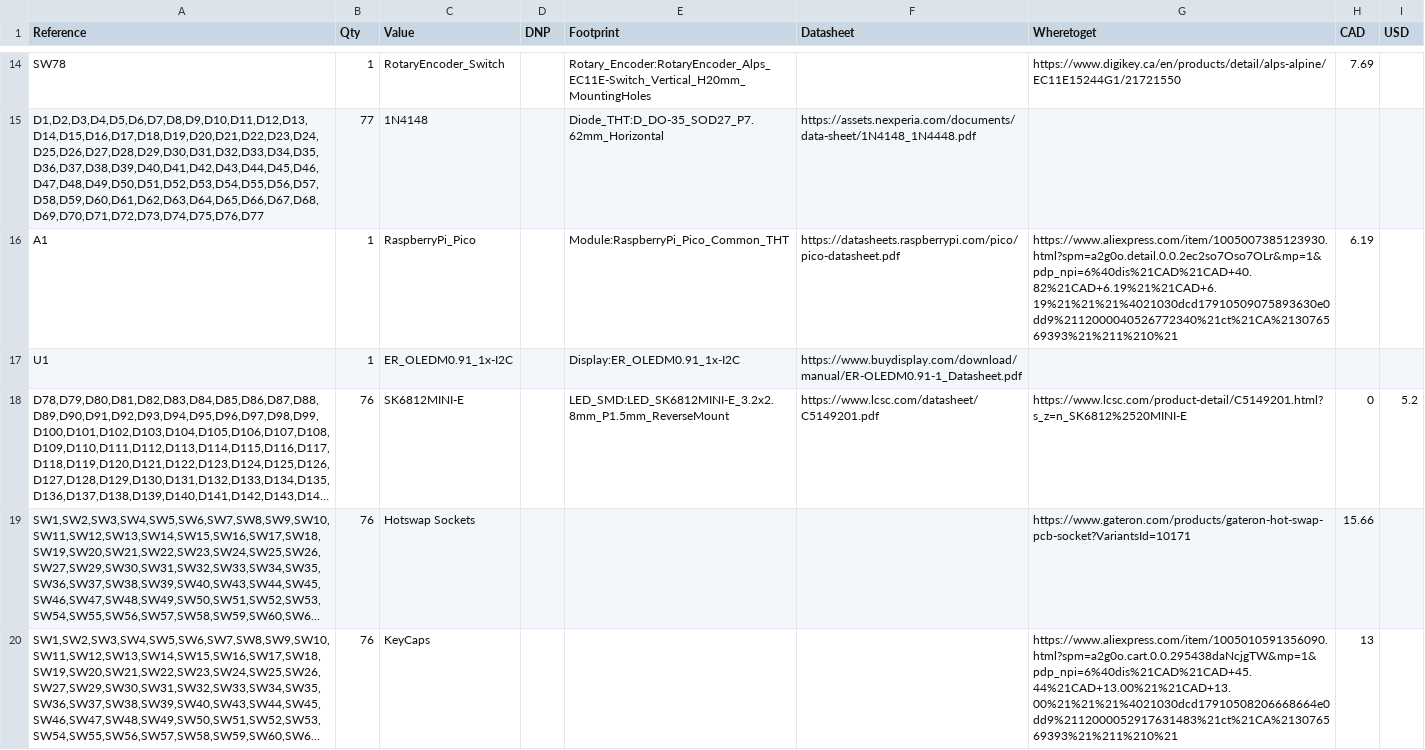
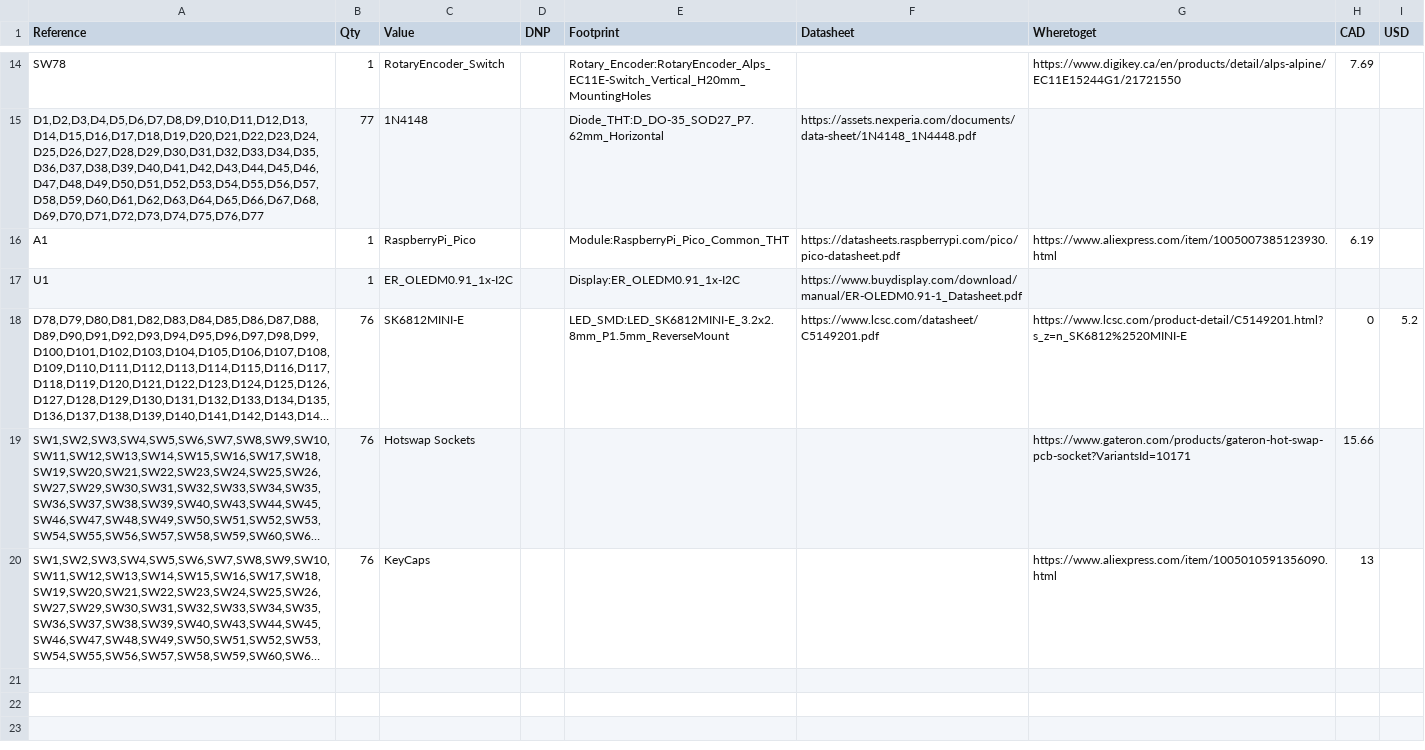
Before and after one commit to Zhane4994/my-keeb, a CSV file: MyKeebBOM.csv, drawn as a sheet; only a part is shown, gaps mark what is left out; long unchanged cells end in …; the diff names each change by its address in the sheet, - before the commit and + after, or states it on an @@ line.

Commit message:
Update MyKeebBOM.csv

```diff
--- a/MyKeebBOM.csv
+++ b/MyKeebBOM.csv
-G16 (Wheretoget): https://www.aliexpress.com/item/1005007385123930.html?spm=a2g0o.detail.0.0.2ec2so7Oso7OLr&mp=1&pdp_npi=6%40dis%21CAD%21CAD+40.82%21CAD+6.19%21%21CAD+6.19%21%21%21%4021030dcd17910509075893630e0dd9%2112000040526772340%21ct%21CA%213076569393%21%211%210%21
+G16 (Wheretoget): https://www.aliexpress.com/item/1005007385123930.html
-G20 (Wheretoget): https://www.aliexpress.com/item/1005010591356090.html?spm=a2g0o.cart.0.0.295438daNcjgTW&mp=1&pdp_npi=6%40dis%21CAD%21CAD+45.44%21CAD+13.00%21%21CAD+13.00%21%21%21%4021030dcd17910508206668664e0dd9%2112000052917631483%21ct%21CA%213076569393%21%211%210%21
+G20 (Wheretoget): https://www.aliexpress.com/item/1005010591356090.html
```
